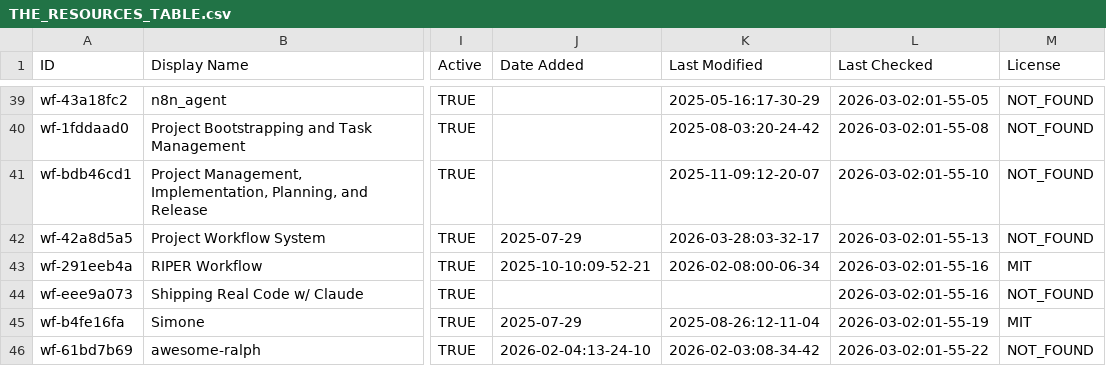
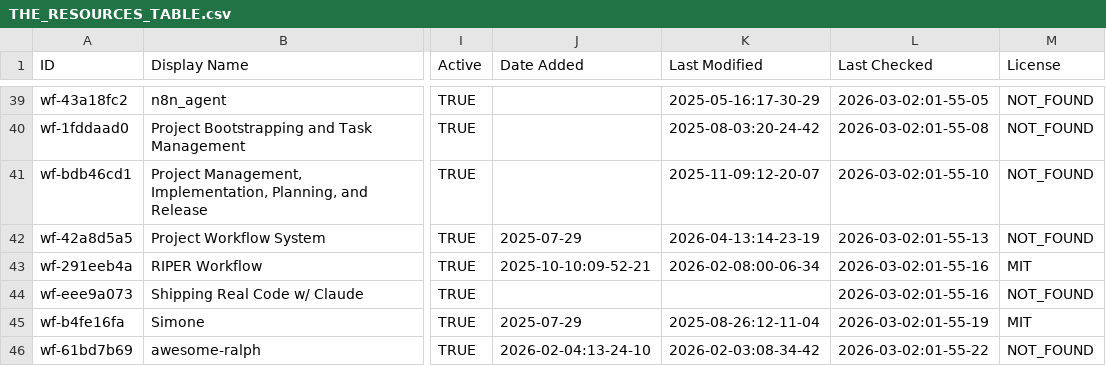
Before and after one commit to yurukusa/awesome-claude-code, a CSV file: THE_RESOURCES_TABLE.csv, drawn as a sheet; only a part is shown, gaps mark what is left out; the diff covers the shown part only; the diff names each change by its address in the sheet, - before the commit and + after, or states it on an @@ line.

```diff
--- a/THE_RESOURCES_TABLE.csv
+++ b/THE_RESOURCES_TABLE.csv
-K42 (Last Modified): 2026-03-28:03-32-17
+K42 (Last Modified): 2026-04-13:14-23-19
```
Also changed, not shown: 45 edited cells elsewhere in this file.
